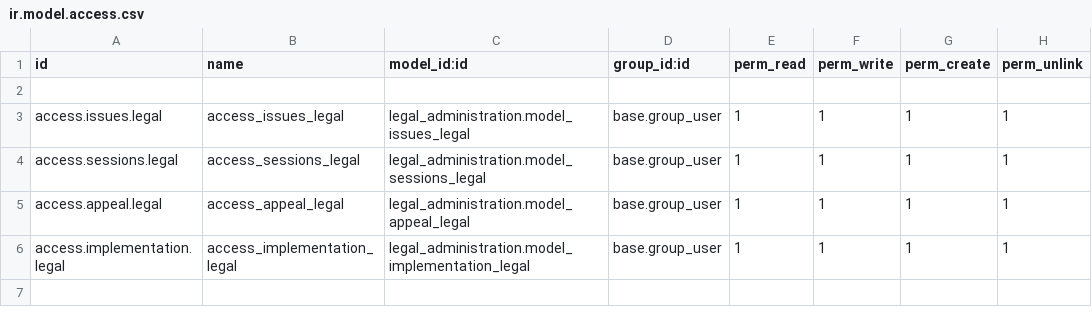
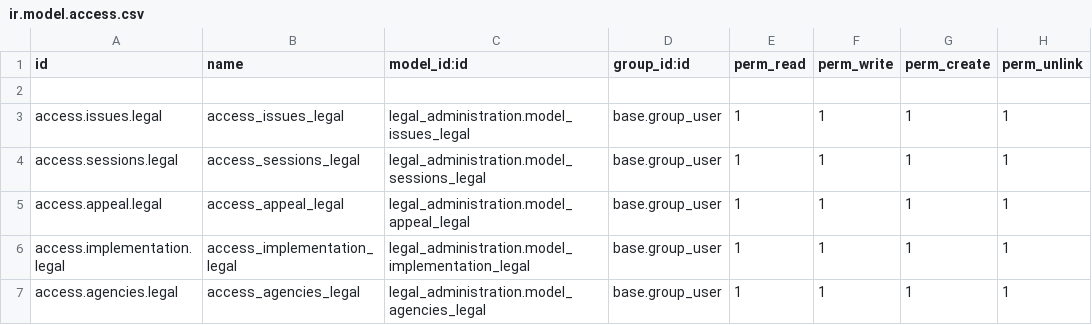
Before and after one commit to fageer/odoo15, a CSV file: custom_addons/legal_administration/security/ir.model.access.csv, drawn as a sheet; the diff names each change by its address in the sheet, - before the commit and + after, or states it on an @@ line.

Commit message:
Legal Administration Module Task, Day14

```diff
--- a/custom_addons/legal_administration/security/ir.model.access.csv
+++ b/custom_addons/legal_administration/security/ir.model.access.csv
+row 7: access.agencies.legal | access_agencies_legal | legal_administration.model_agencies_legal | base.group_user | 1 | 1 | 1 | 1
```
Also changed, not shown: 6 other files.
